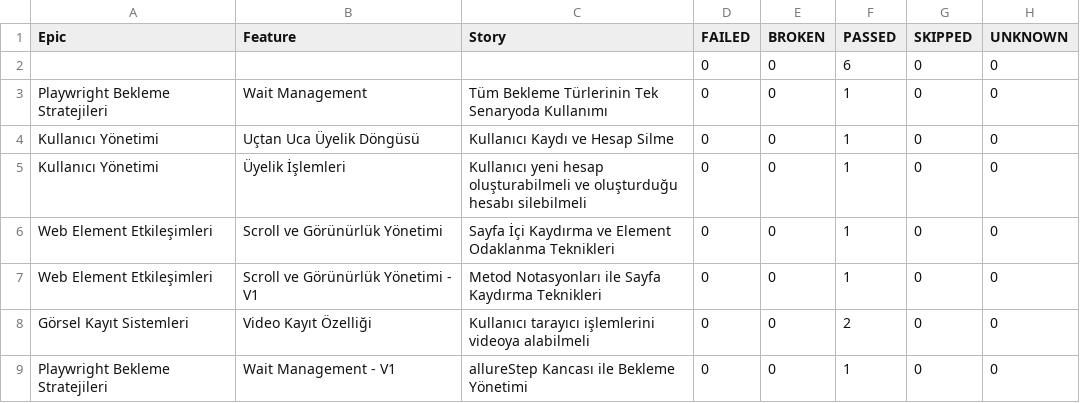
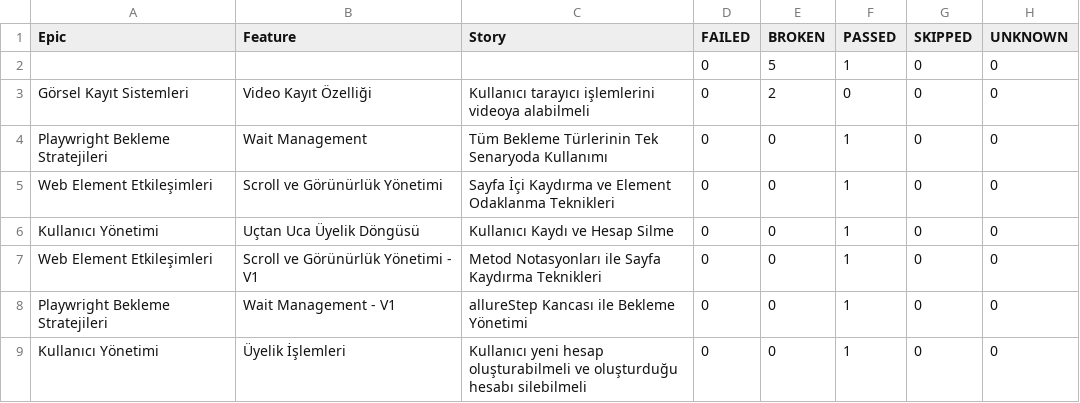
Before and after one commit to IpekSozbir/TestAutomationWithPlaywrightJava, a CSV file: allure-history/data/behaviors.csv, drawn as a sheet.

```diff
--- a/allure-history/data/behaviors.csv
+++ b/allure-history/data/behaviors.csv
@@ -1,9 +1,9 @@
 "Epic","Feature","Story","FAILED","BROKEN","PASSED","SKIPPED","UNKNOWN"
-"","","","0","0","6","0","0"
+"","","","0","5","1","0","0"
+"Görsel Kayıt Sistemleri","Video Kayıt Özelliği","Kullanıcı tarayıcı işlemlerini videoya alabilmeli","0","2","0","0","0"
 "Playwright Bekleme Stratejileri","Wait Management","Tüm Bekleme Türlerinin Tek Senaryoda Kullanımı","0","0","1","0","0"
+"Web Element Etkileşimleri","Scroll ve Görünürlük Yönetimi","Sayfa İçi Kaydırma ve Element Odaklanma Teknikleri","0","0","1","0","0"
 "Kullanıcı Yönetimi","Uçtan Uca Üyelik Döngüsü","Kullanıcı Kaydı ve Hesap Silme","0","0","1","0","0"
+"Web Element Etkileşimleri","Scroll ve Görünürlük Yönetimi - V1","Metod Notasyonları ile Sayfa Kaydırma Teknikleri","0","0","1","0","0"
+"Playwright Bekleme Stratejileri","Wait Management - V1","allureStep Kancası ile Bekleme Yönetimi","0","0","1","0","0"
 "Kullanıcı Yönetimi","Üyelik İşlemleri","Kullanıcı yeni hesap oluşturabilmeli ve oluşturduğu hesabı silebilmeli","0","0","1","0","0"
-"Web Element Etkileşimleri","Scroll ve Görünürlük Yönetimi","Sayfa İçi Kaydırma ve Element Odaklanma Teknikleri","0","0","1","0","0"
-"Web Element Etkileşimleri","Scroll ve Görünürlük Yönetimi - V1","Metod Notasyonları ile Sayfa Kaydırma Teknikleri","0","0","1","0","0"
-"Görsel Kayıt Sistemleri","Video Kayıt Özelliği","Kullanıcı tarayıcı işlemlerini videoya alabilmeli","0","0","2","0","0"
-"Playwright Bekleme Stratejileri","Wait Management - V1","allureStep Kancası ile Bekleme Yönetimi","0","0","1","0","0"
```
Also changed, not shown: allure-history/data/suites.csv, 52 other files.
